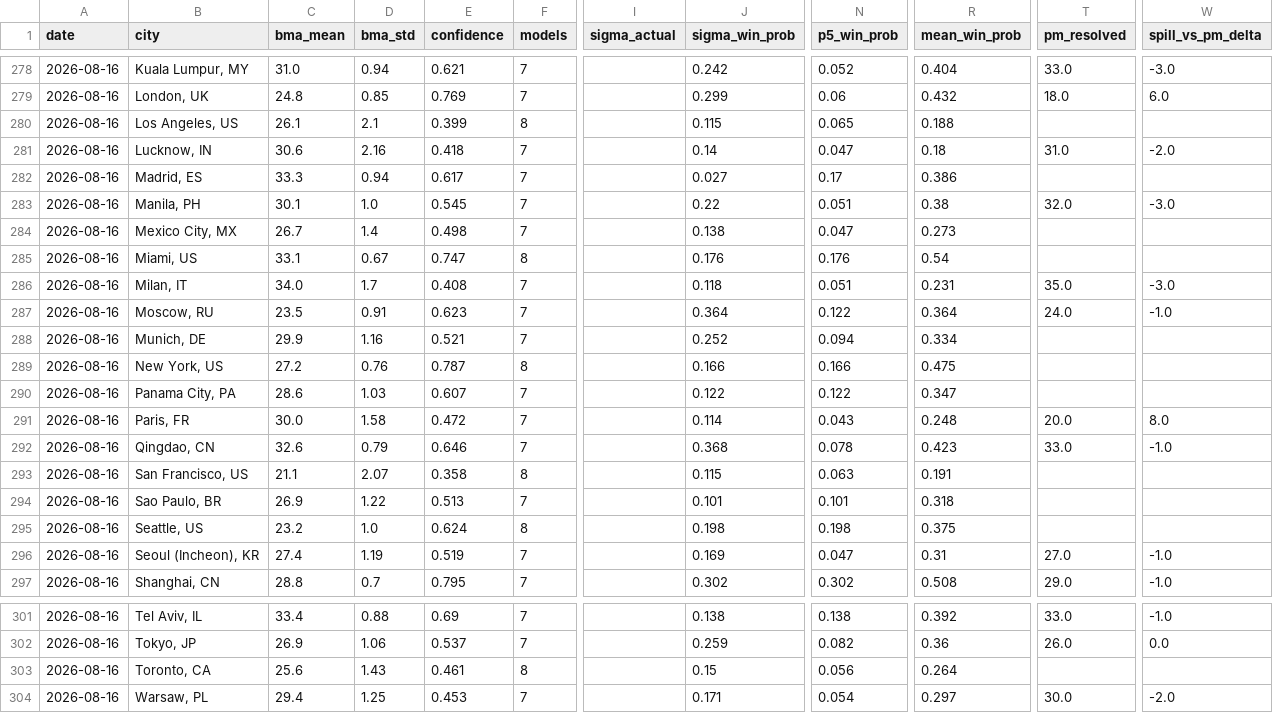
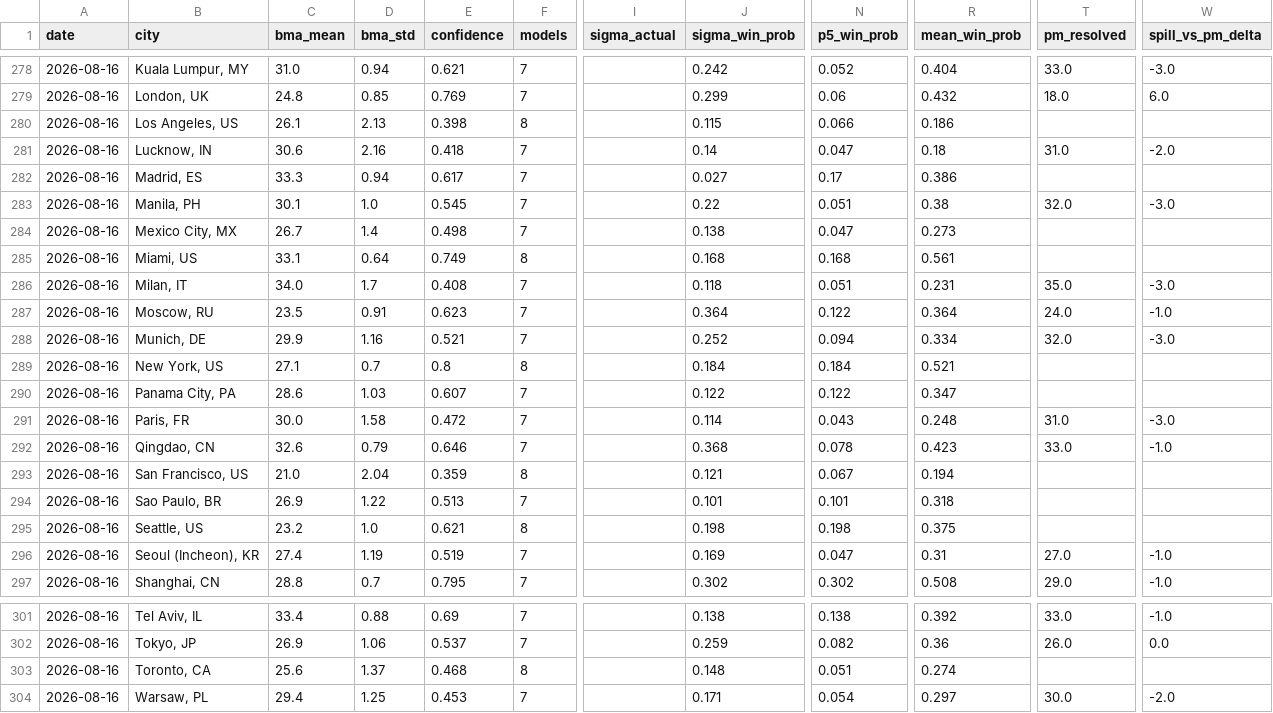
Before and after one commit to mgaaserud90-creator/weather-monitor, a CSV file: _trading_data.csv, drawn as a sheet; only a part is shown, gaps mark what is left out; the diff covers the shown part only; the diff names each change by its address in the sheet, - before the commit and + after, or states it on an @@ line.

```diff
--- a/_trading_data.csv
+++ b/_trading_data.csv
-D280 (bma_std): 2.1
+D280 (bma_std): 2.13
-E280 (confidence): 0.399
+E280 (confidence): 0.398
-N280 (p5_win_prob): 0.065
+N280 (p5_win_prob): 0.066
-R280 (mean_win_prob): 0.188
+R280 (mean_win_prob): 0.186
-D285 (bma_std): 0.67
+D285 (bma_std): 0.64
-E285 (confidence): 0.747
+E285 (confidence): 0.749
-J285 (sigma_win_prob): 0.176
+J285 (sigma_win_prob): 0.168
-N285 (p5_win_prob): 0.176
+N285 (p5_win_prob): 0.168
-R285 (mean_win_prob): 0.54
+R285 (mean_win_prob): 0.561
-T288 (pm_resolved): (empty)
+T288 (pm_resolved): 32.0
-W288 (spill_vs_pm_delta): (empty)
+W288 (spill_vs_pm_delta): -3.0
-C289 (bma_mean): 27.2
+C289 (bma_mean): 27.1
-D289 (bma_std): 0.76
+D289 (bma_std): 0.7
-E289 (confidence): 0.787
+E289 (confidence): 0.8
-J289 (sigma_win_prob): 0.166
+J289 (sigma_win_prob): 0.184
-N289 (p5_win_prob): 0.166
+N289 (p5_win_prob): 0.184
-R289 (mean_win_prob): 0.475
+R289 (mean_win_prob): 0.521
-T291 (pm_resolved): 20.0
+T291 (pm_resolved): 31.0
-W291 (spill_vs_pm_delta): 8.0
+W291 (spill_vs_pm_delta): -3.0
-C293 (bma_mean): 21.1
+C293 (bma_mean): 21.0
-D293 (bma_std): 2.07
+D293 (bma_std): 2.04
-E293 (confidence): 0.358
+E293 (confidence): 0.359
-J293 (sigma_win_prob): 0.115
+J293 (sigma_win_prob): 0.121
-N293 (p5_win_prob): 0.063
+N293 (p5_win_prob): 0.067
-R293 (mean_win_prob): 0.191
+R293 (mean_win_prob): 0.194
-E295 (confidence): 0.624
+E295 (confidence): 0.621
-D303 (bma_std): 1.43
+D303 (bma_std): 1.37
-E303 (confidence): 0.461
+E303 (confidence): 0.468
-J303 (sigma_win_prob): 0.15
+J303 (sigma_win_prob): 0.148
-N303 (p5_win_prob): 0.056
+N303 (p5_win_prob): 0.051
-R303 (mean_win_prob): 0.264
+R303 (mean_win_prob): 0.274
```
Also changed, not shown: 21 edited cells elsewhere in this file, 7 other files.
